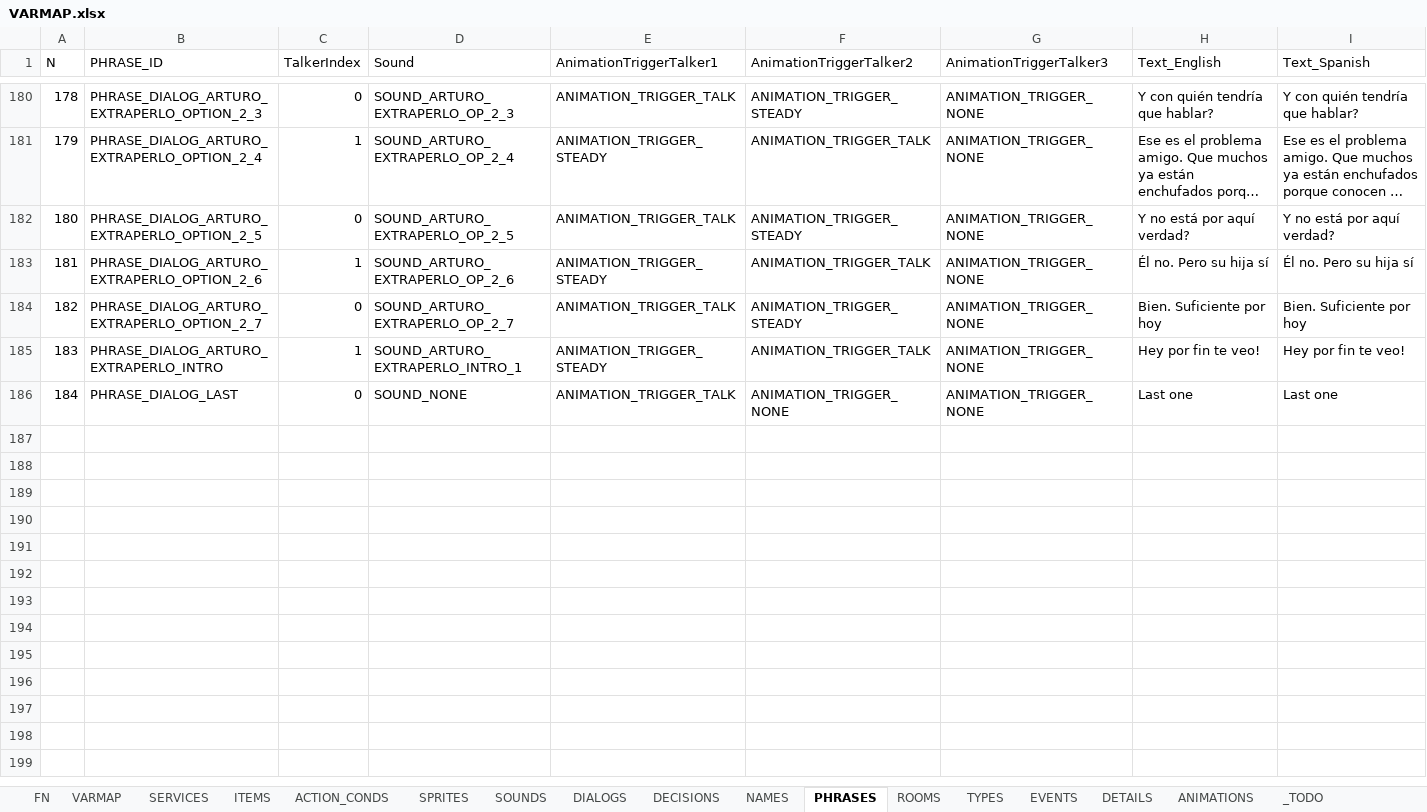
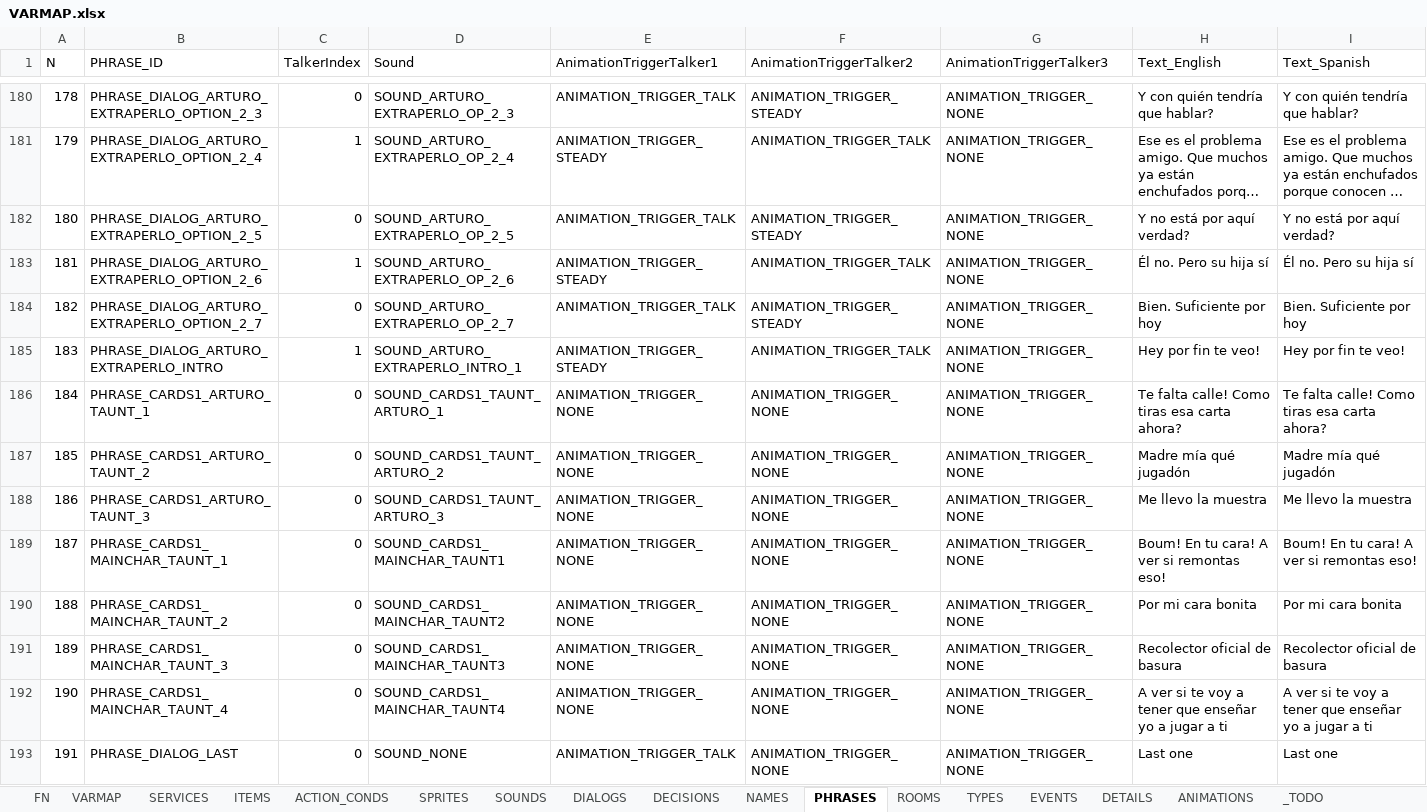
Before and after one commit to ivor4/Goblins3_AnotherQuest, an Excel workbook: VARMAP_Generator/VARMAP.xlsx, sheet PHRASES, drawn as a sheet; only a part is shown, gaps mark what is left out; long unchanged cells end in …; values as stored, in another font and other column widths than the file's, no borders; charts and pictures and table styles not drawn; addresses are those after the commit; the diff names each change by its address in the sheet, - before the commit and + after, or states it on an @@ line.

Commit message:
Adding comments in Card game

```diff
--- a/VARMAP_Generator/VARMAP.xlsx (sheet PHRASES)
+++ b/VARMAP_Generator/VARMAP.xlsx (sheet PHRASES)
+row 186: 184 | PHRASE_CARDS1_ARTURO_TAUNT_1 | 0 | SOUND_CARDS1_TAUNT_ARTURO_1 | ANIMATION_TRIGGER_NONE | ANIMATION_TRIGGER_NONE | ANIMATION_TRIGGER_NONE | Te falta calle! Como tiras esa carta ahora? | Te falta calle! Como tiras esa carta ahora?
+row 187: 185 | PHRASE_CARDS1_ARTURO_TAUNT_2 | 0 | SOUND_CARDS1_TAUNT_ARTURO_2 | ANIMATION_TRIGGER_NONE | ANIMATION_TRIGGER_NONE | ANIMATION_TRIGGER_NONE | Madre mía qué jugadón | Madre mía qué jugadón
+row 188: 186 | PHRASE_CARDS1_ARTURO_TAUNT_3 | 0 | SOUND_CARDS1_TAUNT_ARTURO_3 | ANIMATION_TRIGGER_NONE | ANIMATION_TRIGGER_NONE | ANIMATION_TRIGGER_NONE | Me llevo la muestra | Me llevo la muestra
+row 189: 187 | PHRASE_CARDS1_MAINCHAR_TAUNT_1 | 0 | SOUND_CARDS1_MAINCHAR_TAUNT1 | ANIMATION_TRIGGER_NONE | ANIMATION_TRIGGER_NONE | ANIMATION_TRIGGER_NONE | Boum! En tu cara! A ver si remontas eso! | Boum! En tu cara! A ver si remontas eso!
+row 190: 188 | PHRASE_CARDS1_MAINCHAR_TAUNT_2 | 0 | SOUND_CARDS1_MAINCHAR_TAUNT2 | ANIMATION_TRIGGER_NONE | ANIMATION_TRIGGER_NONE | ANIMATION_TRIGGER_NONE | Por mi cara bonita | Por mi cara bonita
+row 191: 189 | PHRASE_CARDS1_MAINCHAR_TAUNT_3 | 0 | SOUND_CARDS1_MAINCHAR_TAUNT3 | ANIMATION_TRIGGER_NONE | ANIMATION_TRIGGER_NONE | ANIMATION_TRIGGER_NONE | Recolector oficial de basura | Recolector oficial de basura
+row 192: 190 | PHRASE_CARDS1_MAINCHAR_TAUNT_4 | 0 | SOUND_CARDS1_MAINCHAR_TAUNT4 | ANIMATION_TRIGGER_NONE | ANIMATION_TRIGGER_NONE | ANIMATION_TRIGGER_NONE | A ver si te voy a tener que enseñar yo a jugar a ti | A ver si te voy a tener que enseñar yo a jugar a ti
@@ column A (N) renumbered from row 193 down @@
```
Also changed, not shown: sheet SOUNDS, sheet SERVICES, 36 other files.
